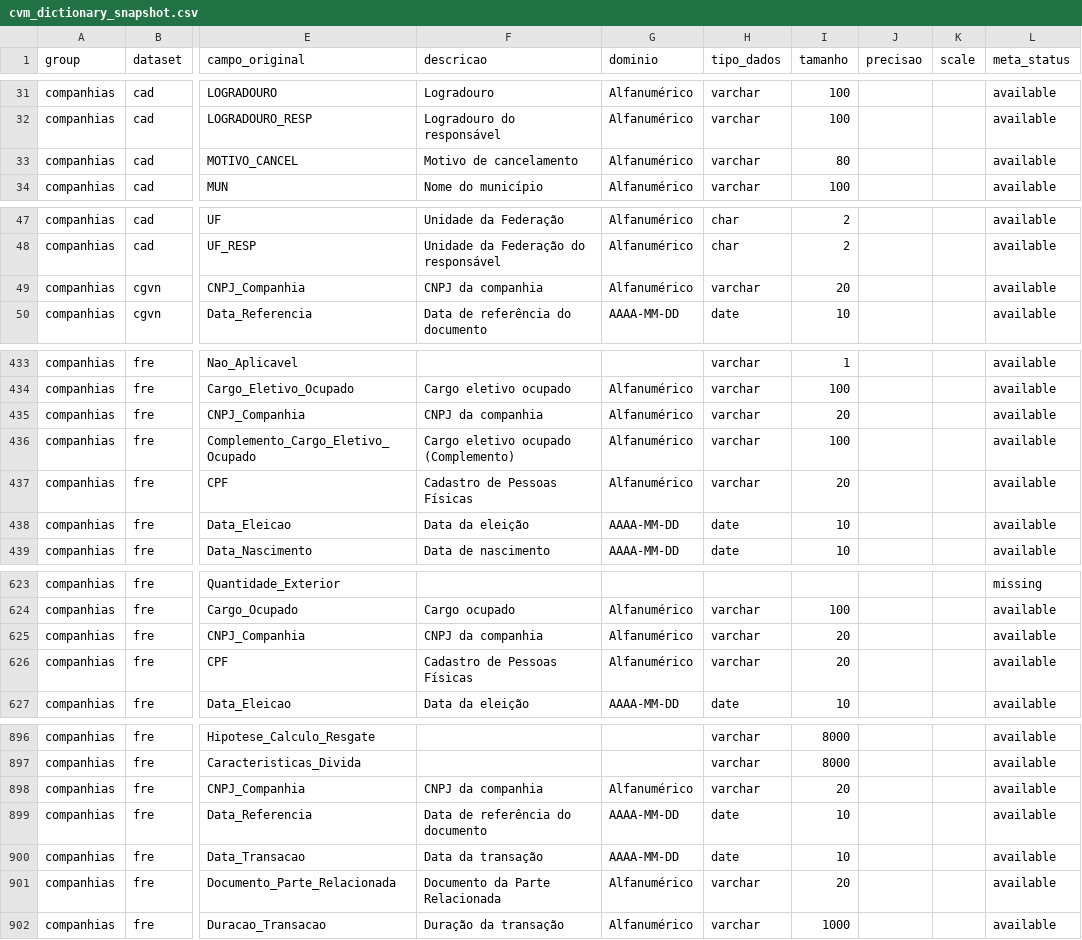
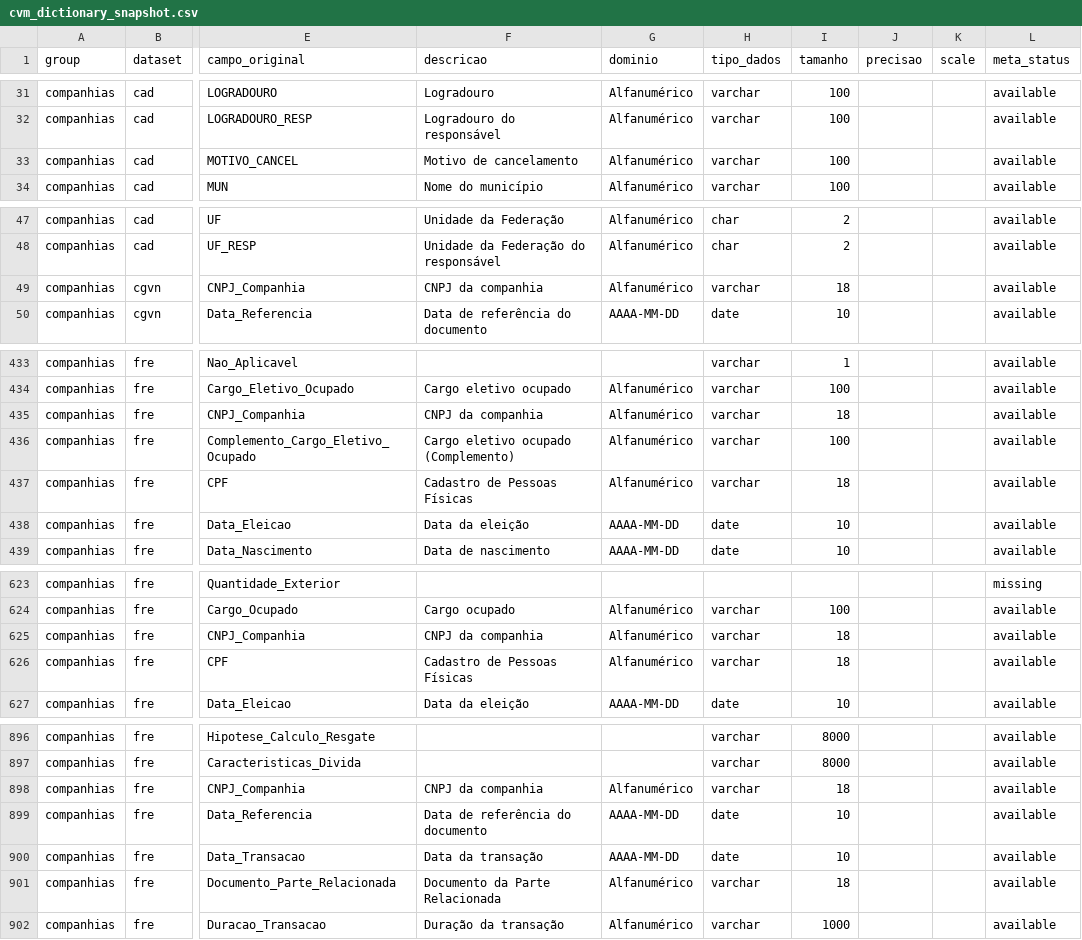
Before and after one commit to SidneyBissoli/cvmdata, a CSV file: inst/extdata/cvm_dictionary_snapshot.csv, drawn as a sheet; only a part is shown, gaps mark what is left out; the diff covers the shown part only; the diff names each change by its address in the sheet, - before the commit and + after, or states it on an @@ line.

```diff
--- a/inst/extdata/cvm_dictionary_snapshot.csv
+++ b/inst/extdata/cvm_dictionary_snapshot.csv
-I33 (tamanho): 80
+I33 (tamanho): 100
-I49 (tamanho): 20
+I49 (tamanho): 18
-I435 (tamanho): 20
+I435 (tamanho): 18
-I437 (tamanho): 20
+I437 (tamanho): 18
-I625:I626 (tamanho): 20
+I625:I626 (tamanho): 18
-I898 (tamanho): 20
+I898 (tamanho): 18
-I901 (tamanho): 20
+I901 (tamanho): 18
```
Also changed, not shown: 77 edited cells elsewhere in this file, 3 other files.
